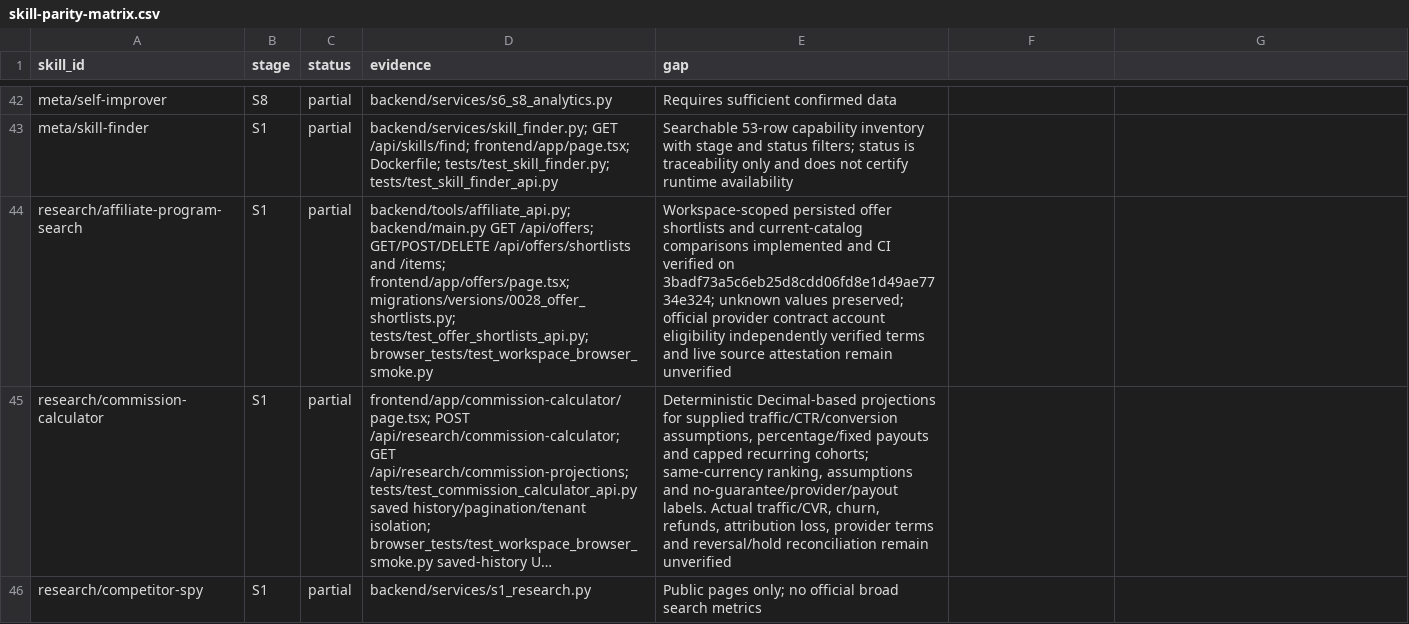
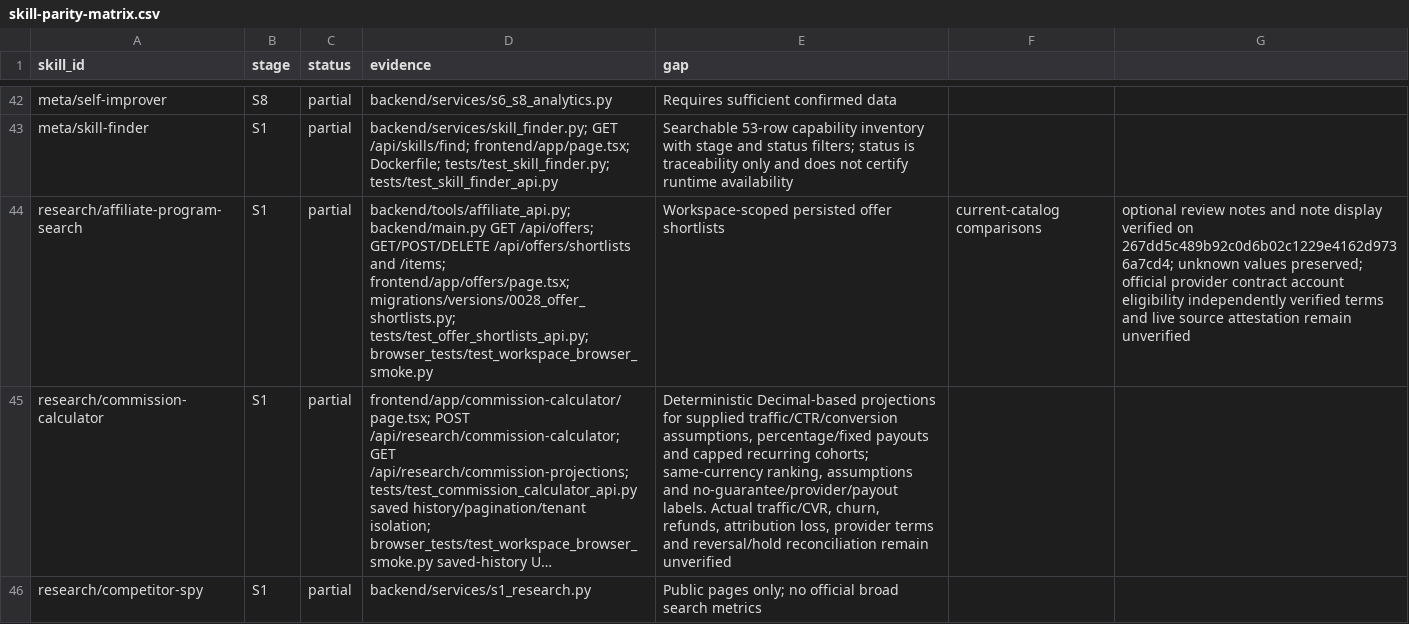
Before and after one commit to AITECHPRODUCTS/Project1, a CSV file: docs/skill-parity-matrix.csv, drawn as a sheet; only a part is shown, gaps mark what is left out; long unchanged cells end in …; the diff names each change by its address in the sheet, - before the commit and + after, or states it on an @@ line.

Commit message:
docs: record shortlist note UI verification

```diff
--- a/docs/skill-parity-matrix.csv
+++ b/docs/skill-parity-matrix.csv
-E44 (gap): …offer shortlists and current-catalog comparisons implemented and CI verified on 3badf73a5c6eb25d8cdd06fd8e1d49ae7734e324; unknown values preserved; official provider contract account eligibility independently verified terms and live source attestation remain unverified
+E44 (gap): …offer shortlists
-F44: (empty)
+F44: current-catalog comparisons
-G44: (empty)
+G44: optional review notes and note display verified on 267dd5c489b92c0d6b02c1229e4162d9736a7cd4; unknown values preserved; official provider contract account eligibility independently verified terms and live source attestation remain unverified
```
Also changed, not shown: 6 other files.
